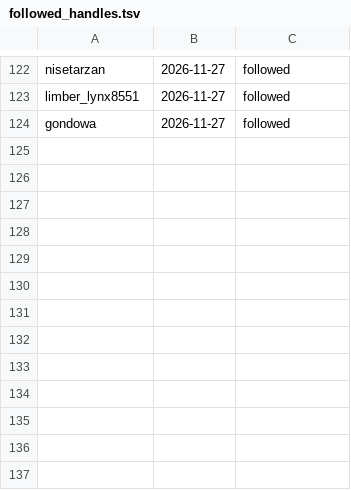
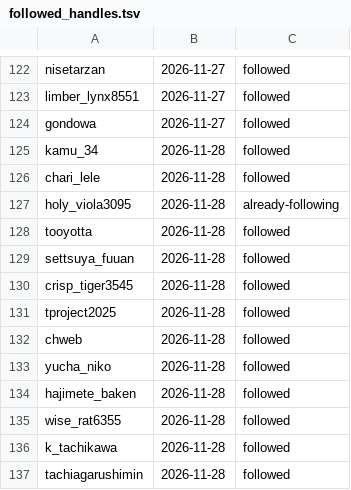
Before and after one commit to tyutyutakokaina81-netizen/agent-team, a TSV file: ops/followed_handles.tsv, drawn as a sheet; only a part is shown, gaps mark what is left out; the diff names each change by its address in the sheet, - before the commit and + after, or states it on an @@ line.

Commit message:
cowork: daily backfill (english/follow/x-queue) 2026-11-28_080004

```diff
--- a/ops/followed_handles.tsv
+++ b/ops/followed_handles.tsv
+row 125: kamu_34 | 2026-11-28 | followed
+row 126: chari_lele | 2026-11-28 | followed
+row 127: holy_viola3095 | 2026-11-28 | already-following
+row 128: tooyotta | 2026-11-28 | followed
+row 129: settsuya_fuuan | 2026-11-28 | followed
+row 130: crisp_tiger3545 | 2026-11-28 | followed
+row 131: tproject2025 | 2026-11-28 | followed
+row 132: chweb | 2026-11-28 | followed
+row 133: yucha_niko | 2026-11-28 | followed
+row 134: hajimete_baken | 2026-11-28 | followed
+row 135: wise_rat6355 | 2026-11-28 | followed
+row 136: k_tachikawa | 2026-11-28 | followed
+row 137: tachiagarushimin | 2026-11-28 | followed
```
Also changed, not shown: ops/follower_log.tsv, 6 other files.
